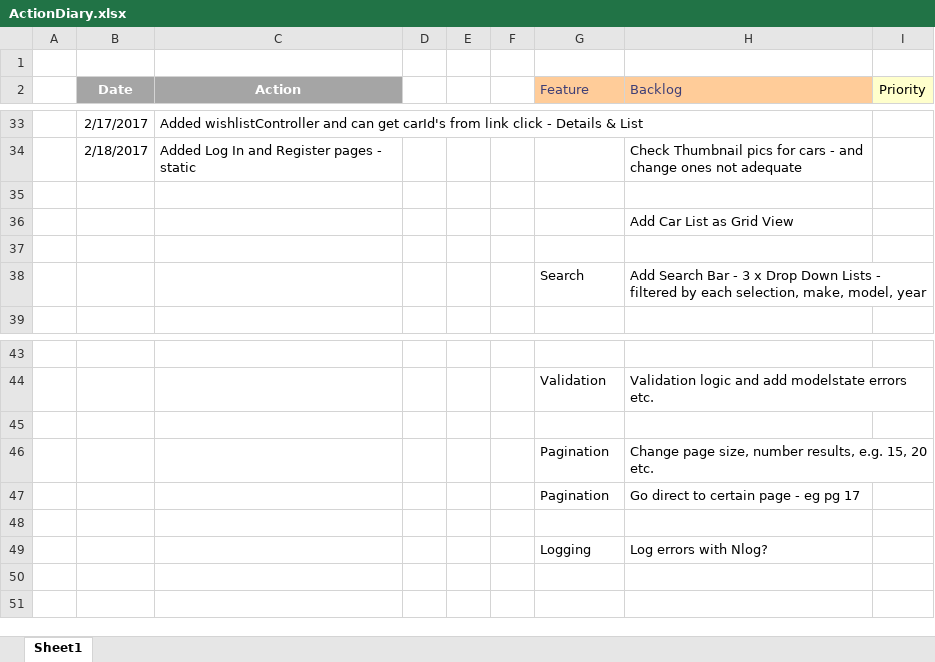
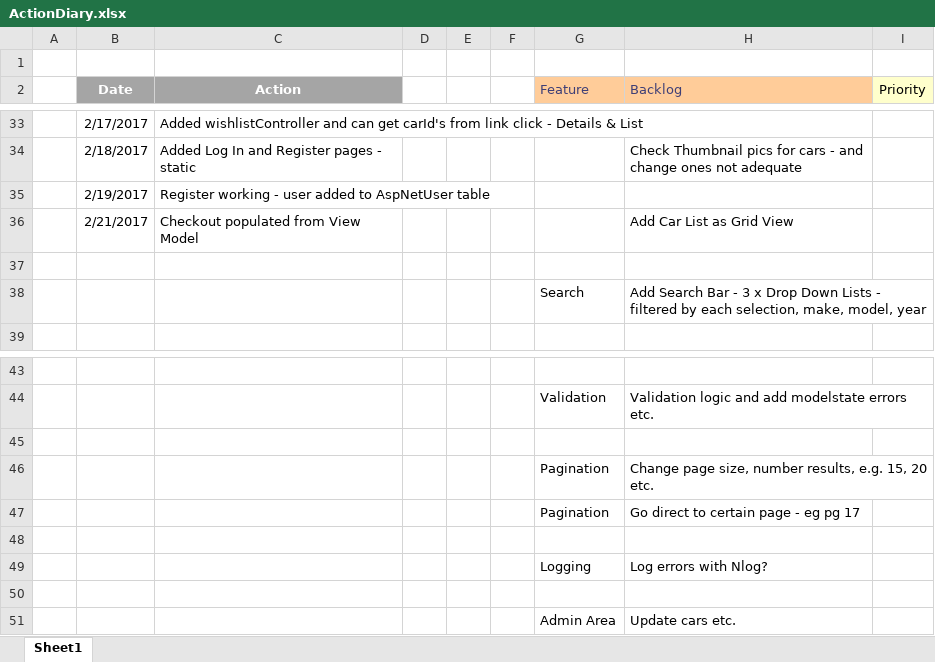
Before and after one commit to jrpnetdev/AstRentals, an Excel workbook: Documentation/ActionDiary.xlsx, sheet Sheet1, drawn as a sheet; only a part is shown, gaps mark what is left out; values as stored, in another font and other column widths than the file's, no borders; removed rows and columns are numbered as before the commit, all else as after; the diff names each change by its address in the sheet, - before the commit and + after, or states it on an @@ line.

Commit message:
Checkout & Confirmation pages working
Checkout & Confirmation pages working

```diff
--- a/Documentation/ActionDiary.xlsx (sheet Sheet1)
+++ b/Documentation/ActionDiary.xlsx (sheet Sheet1)
-row 35: (empty)
+row 35:  | 2/19/2017 | Register working - user added to AspNetUser table
-row 36:  |  |  |  |  |  |  | Add Car List as Grid View
+row 36:  | 2/21/2017 | Checkout populated from View Model |  |  |  |  | Add Car List as Grid View
+row 50: (empty)
+row 51:  |  |  |  |  |  | Admin Area | Update cars etc.
```
Also changed, not shown: 11 other files.
